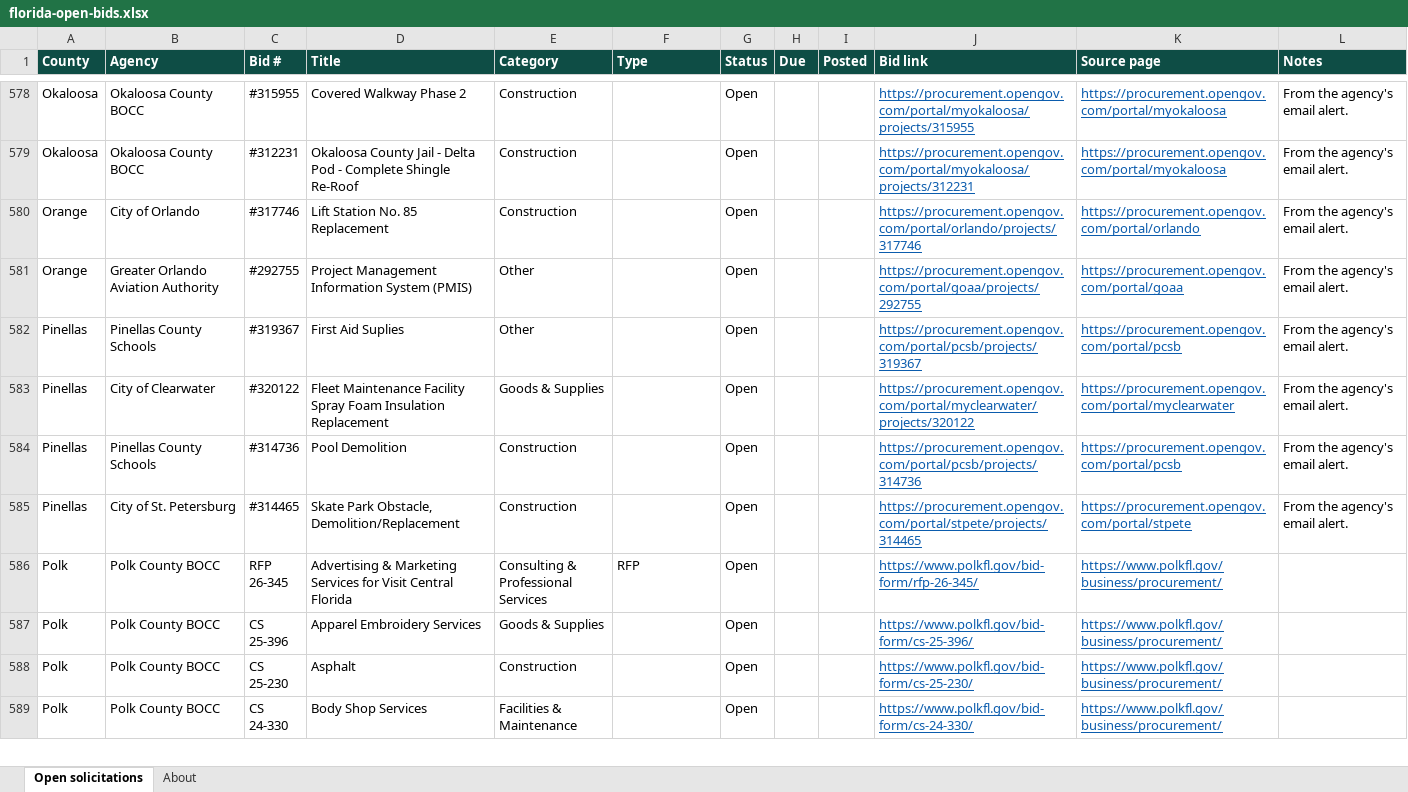
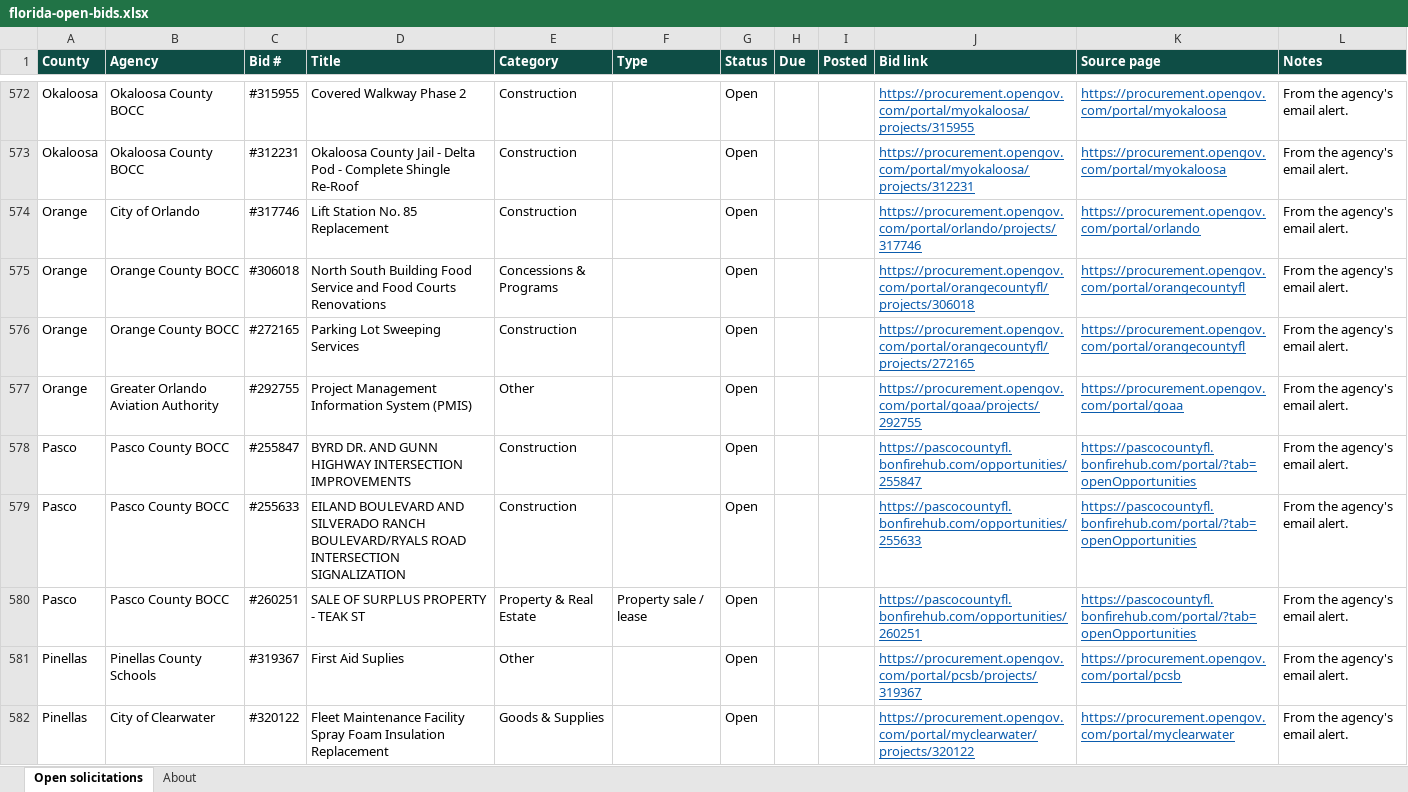
Before and after one commit to dianarodos/floridabids, an Excel workbook: site/data/florida-open-bids.xlsx, sheet Open solicitations, drawn as a sheet; only a part is shown, gaps mark what is left out; the shorter side is filled out with more unchanged rows; values as stored, in another font and other column widths than the file's, no borders; the diff covers the shown part only; the diff names each change by its address in the sheet, - before the commit and + after, or states it on an @@ line.

```diff
--- a/site/data/florida-open-bids.xlsx (sheet Open solicitations)
+++ b/site/data/florida-open-bids.xlsx (sheet Open solicitations)
+row 575: Orange | Orange County BOCC | #306018 | North South Building Food Service and Food Courts Renovations | Concessions & Programs |  | Open |  |  | https://procurement.opengov.com/portal/orangecountyfl/projects/306018 | https://procurement.opengov.com/portal/orangecountyfl | From the agency's email alert.
+row 576: Orange | Orange County BOCC | #272165 | Parking Lot Sweeping Services | Construction |  | Open |  |  | https://procurement.opengov.com/portal/orangecountyfl/projects/272165 | https://procurement.opengov.com/portal/orangecountyfl | From the agency's email alert.
+row 578: Pasco | Pasco County BOCC | #255847 | BYRD DR. AND GUNN HIGHWAY INTERSECTION IMPROVEMENTS | Construction |  | Open |  |  | https://pascocountyfl.bonfirehub.com/opportunities/255847 | https://pascocountyfl.bonfirehub.com/portal/?tab=openOpportunities | From the agency's email alert.
+row 579: Pasco | Pasco County BOCC | #255633 | EILAND BOULEVARD AND SILVERADO RANCH BOULEVARD/RYALS ROAD INTERSECTION SIGNALIZATION | Construction |  | Open |  |  | https://pascocountyfl.bonfirehub.com/opportunities/255633 | https://pascocountyfl.bonfirehub.com/portal/?tab=openOpportunities | From the agency's email alert.
+row 580: Pasco | Pasco County BOCC | #260251 | SALE OF SURPLUS PROPERTY - TEAK ST | Property & Real Estate | Property sale / lease | Open |  |  | https://pascocountyfl.bonfirehub.com/opportunities/260251 | https://pascocountyfl.bonfirehub.com/portal/?tab=openOpportunities | From the agency's email alert.
```
Also changed, not shown: 28 added rows, 30 removed rows and 14 edited cells elsewhere in this sheet, sheet About, 5 other files.
